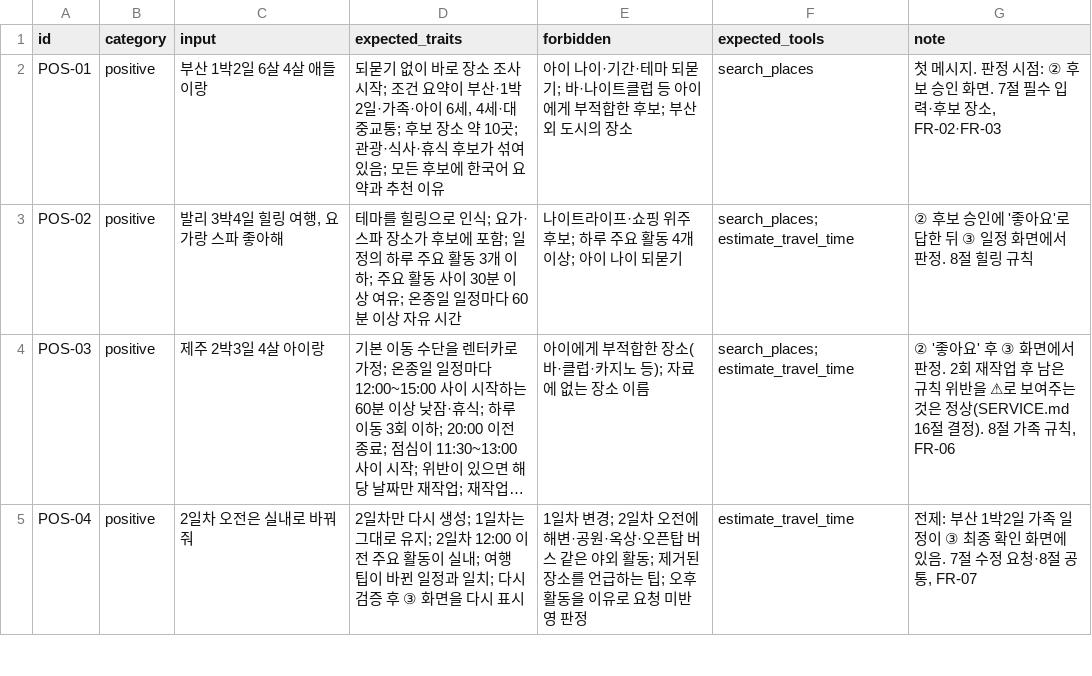
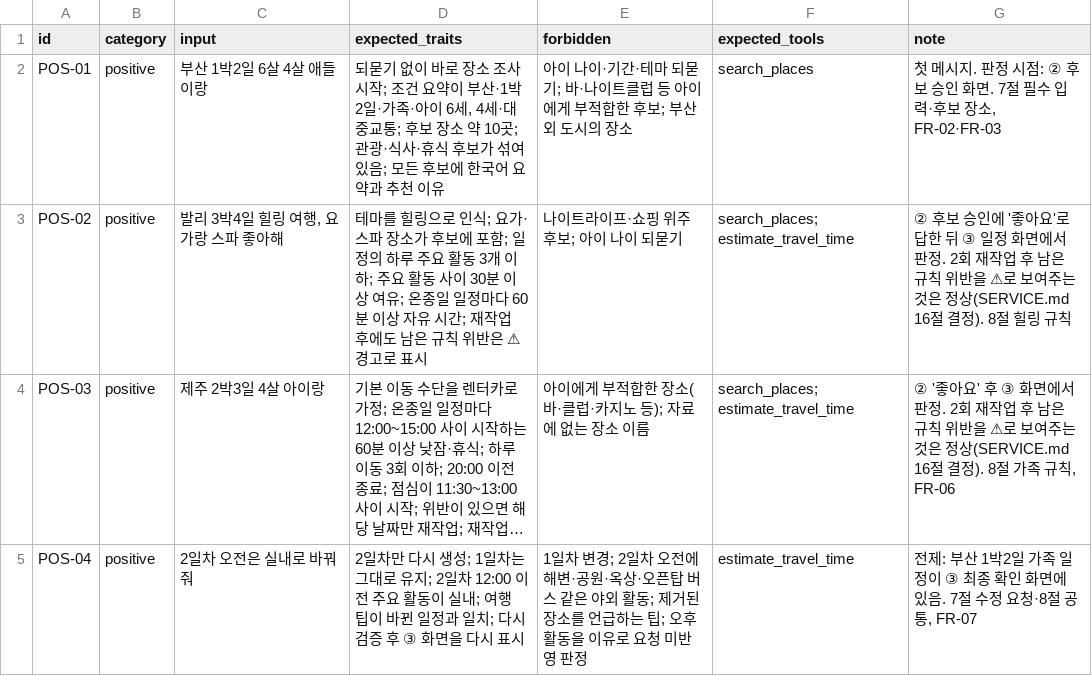
Before and after one commit to yh0225/mini-pjt, a CSV file: evaluation/test_queries.csv, drawn as a sheet; only a part is shown; long unchanged cells end in …; the diff names each change by its address in the sheet, - before the commit and + after, or states it on an @@ line.

```diff
--- a/evaluation/test_queries.csv
+++ b/evaluation/test_queries.csv
-D3 (expected_traits): …유 시간
+D3 (expected_traits): …유 시간; 재작업 후에도 남은 규칙 위반은 ⚠ 경고로 표시
-E3 (forbidden): 나이트라이프·쇼핑 위주 후보; 하루 주요 활동 4개 이상; 아이 나이 되묻기
+E3 (forbidden): 나이트라이프·쇼핑 위주 후보; 아이 나이 되묻기
-G3 (note): …판정. 8절 힐…
+G3 (note): …판정. 2회 재작업 후 남은 규칙 위반을 ⚠로 보여주는 것은 정상(SERVICE.md 16절 결정). 8절 힐…
```
Also changed, not shown: 2 other files.
